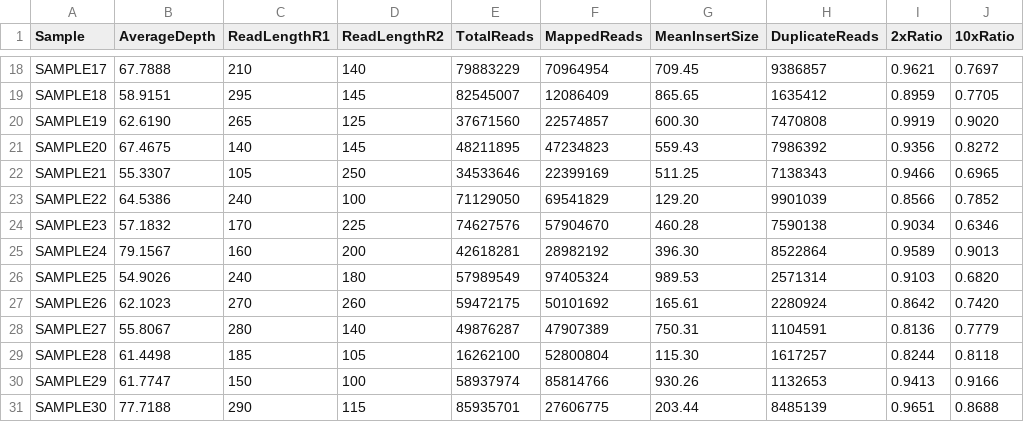
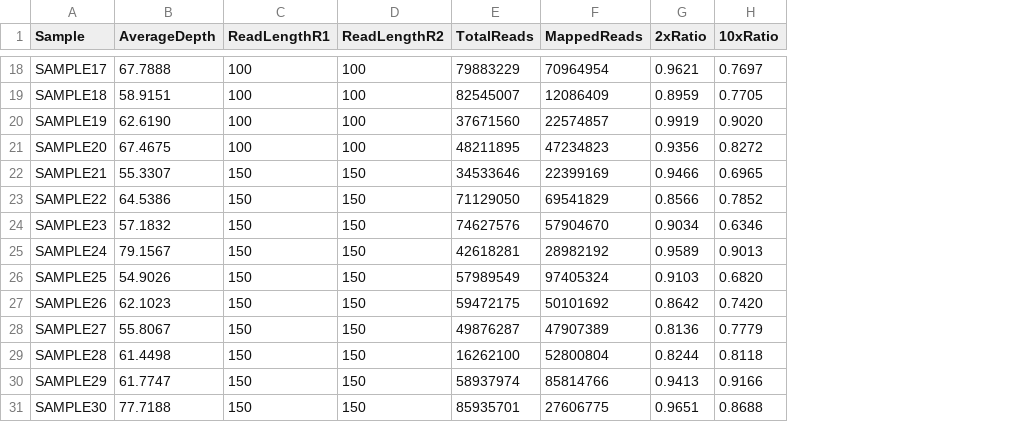
Before and after one commit to Genomon-Project/paplot, a CSV file: example/qc_brush/data.csv, drawn as a sheet; only a part is shown, gaps mark what is left out; the diff covers the shown part only; the diff names each change by its address in the sheet, - before the commit and + after, or states it on an @@ line.

```diff
--- a/example/qc_brush/data.csv
+++ b/example/qc_brush/data.csv
-column G (MeanInsertSize), rows 18-31: 709.45 | 865.65 | 600.30 | 559.43 | 511.25 | 129.20 | 460.28 | 396.30 | 989.53 | 165.61 | 750.31 | 115.30 | 930.26 | 203.44
-column H (DuplicateReads), rows 18-31: 9386857 | 1635412 | 7470808 | 7986392 | 7138343 | 9901039 | 7590138 | 8522864 | 2571314 | 2280924 | 1104591 | 1617257 | 1132653 | 8485139
-C18 (ReadLengthR1): 210
+C18 (ReadLengthR1): 100
-D18 (ReadLengthR2): 140
+D18 (ReadLengthR2): 100
-C19 (ReadLengthR1): 295
+C19 (ReadLengthR1): 100
-D19 (ReadLengthR2): 145
+D19 (ReadLengthR2): 100
-C20 (ReadLengthR1): 265
+C20 (ReadLengthR1): 100
-D20 (ReadLengthR2): 125
+D20 (ReadLengthR2): 100
-C21 (ReadLengthR1): 140
+C21 (ReadLengthR1): 100
-D21 (ReadLengthR2): 145
+D21 (ReadLengthR2): 100
-C22 (ReadLengthR1): 105
+C22 (ReadLengthR1): 150
-D22 (ReadLengthR2): 250
+D22 (ReadLengthR2): 150
-C23 (ReadLengthR1): 240
+C23 (ReadLengthR1): 150
-D23 (ReadLengthR2): 100
+D23 (ReadLengthR2): 150
-C24 (ReadLengthR1): 170
+C24 (ReadLengthR1): 150
-D24 (ReadLengthR2): 225
+D24 (ReadLengthR2): 150
-C25 (ReadLengthR1): 160
+C25 (ReadLengthR1): 150
-D25 (ReadLengthR2): 200
+D25 (ReadLengthR2): 150
-C26 (ReadLengthR1): 240
+C26 (ReadLengthR1): 150
-D26 (ReadLengthR2): 180
+D26 (ReadLengthR2): 150
-C27 (ReadLengthR1): 270
+C27 (ReadLengthR1): 150
-D27 (ReadLengthR2): 260
+D27 (ReadLengthR2): 150
-C28 (ReadLengthR1): 280
+C28 (ReadLengthR1): 150
-D28 (ReadLengthR2): 140
+D28 (ReadLengthR2): 150
-C29 (ReadLengthR1): 185
+C29 (ReadLengthR1): 150
-D29 (ReadLengthR2): 105
+D29 (ReadLengthR2): 150
-D30 (ReadLengthR2): 100
+D30 (ReadLengthR2): 150
-C31 (ReadLengthR1): 290
+C31 (ReadLengthR1): 150
-D31 (ReadLengthR2): 115
+D31 (ReadLengthR2): 150
```
Also changed, not shown: 32 edited cells elsewhere in this file, example/qc_stack/data.csv, example/qc_variation/data.csv, 14 other files.
